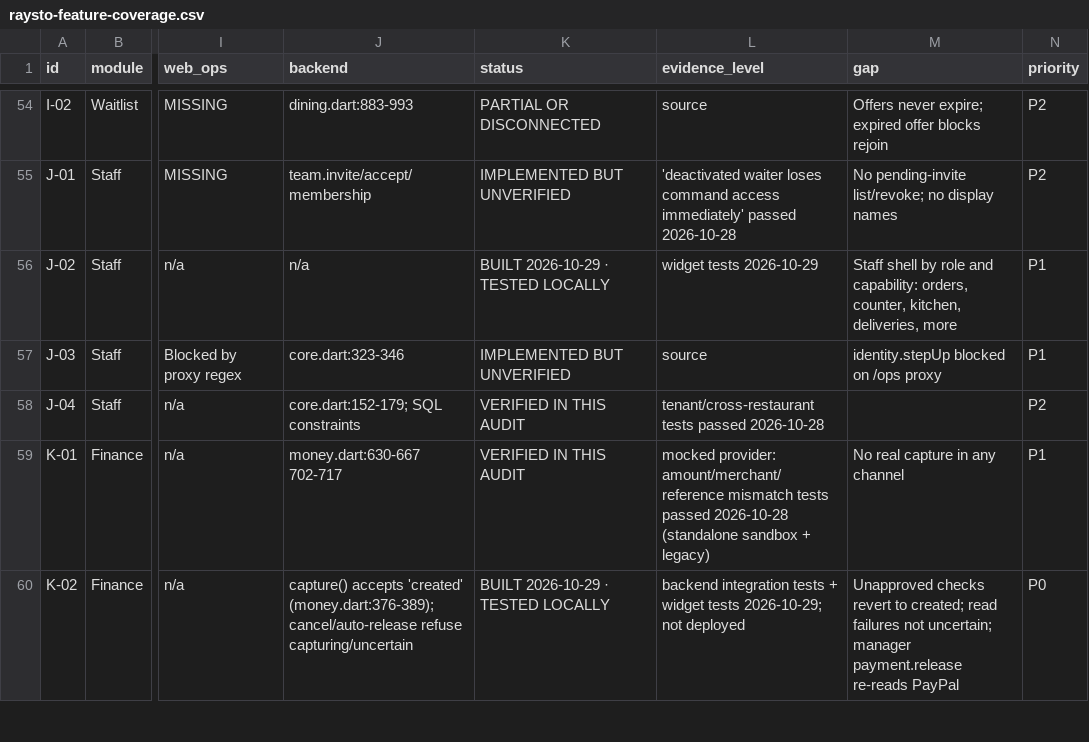
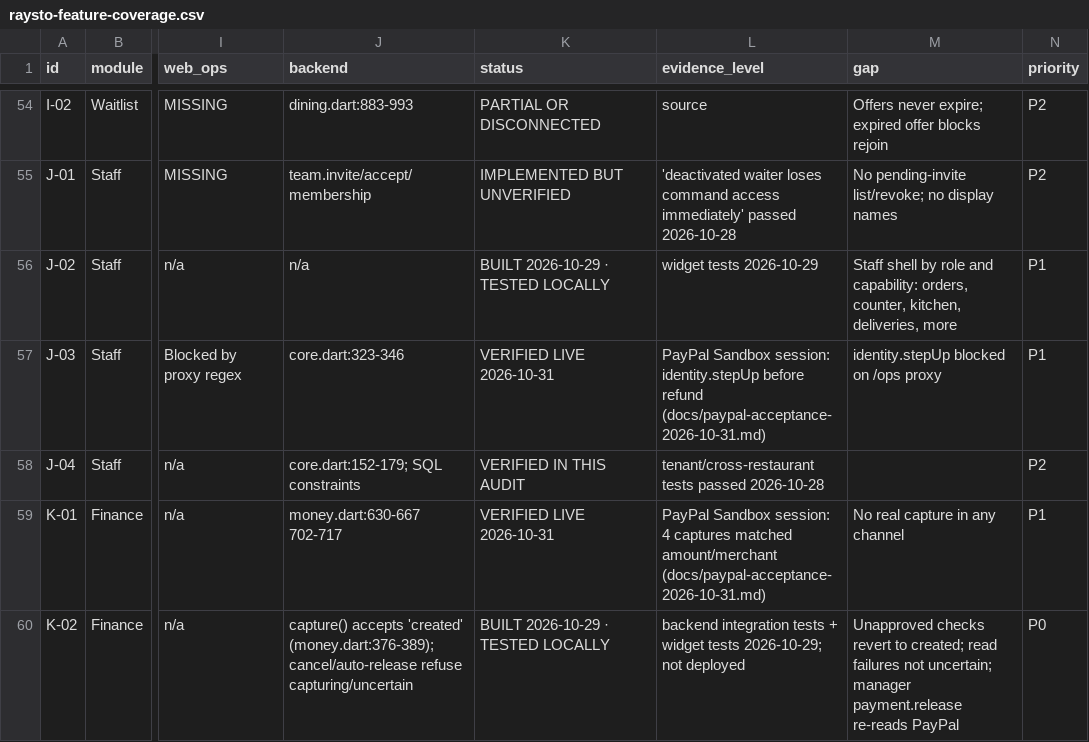
Before and after one commit to FouadABT/raysto, a CSV file: docs/audits/raysto-feature-coverage.csv, drawn as a sheet; only a part is shown, gaps mark what is left out; the diff covers the shown part only; the diff names each change by its address in the sheet, - before the commit and + after, or states it on an @@ line.

```diff
--- a/docs/audits/raysto-feature-coverage.csv
+++ b/docs/audits/raysto-feature-coverage.csv
-K57 (status): IMPLEMENTED BUT UNVERIFIED
+K57 (status): VERIFIED LIVE 2026-10-31
-L57 (evidence_level): source
+L57 (evidence_level): PayPal Sandbox session: identity.stepUp before refund (docs/paypal-acceptance-2026-10-31.md)
-K59 (status): VERIFIED IN THIS AUDIT
+K59 (status): VERIFIED LIVE 2026-10-31
-L59 (evidence_level): mocked provider: amount/merchant/reference mismatch tests passed 2026-10-28 (standalone sandbox + legacy)
+L59 (evidence_level): PayPal Sandbox session: 4 captures matched amount/merchant (docs/paypal-acceptance-2026-10-31.md)
```
Also changed, not shown: 18 edited cells elsewhere in this file, 2 other files.
